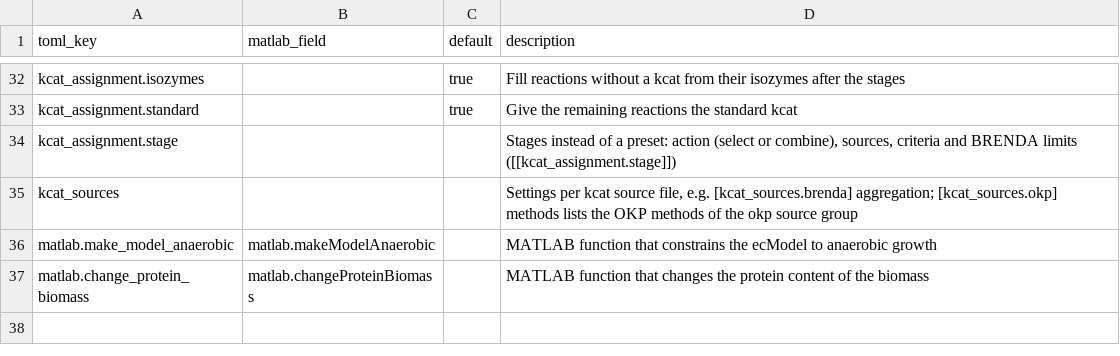
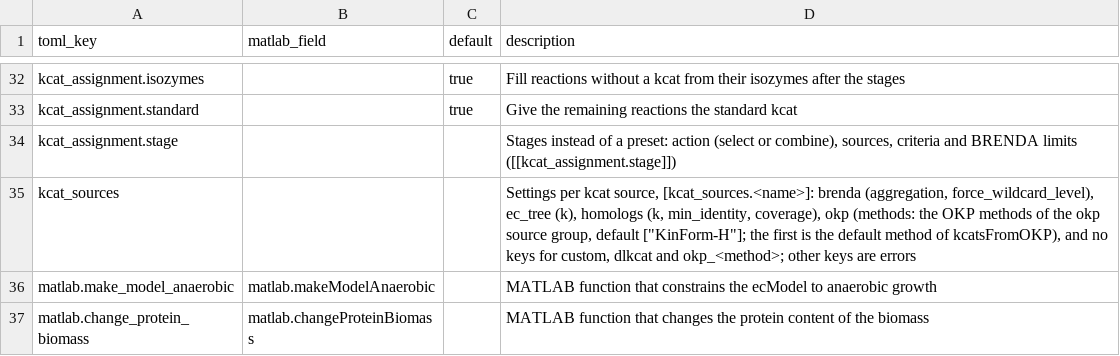
Before and after one commit to CompMetEng/geckopy, a TSV file: src/geckopy/adapter/adapterParameters.tsv, drawn as a sheet; only a part is shown, gaps mark what is left out.

Commit message:
feat: reject unknown and malformed keys in model_adapter.toml
An unknown key anywhere raises '<file>: unknown key <dotted.key> in
model_adapter.toml'. Evotune groups, kcat_sources tables, OKP methods and
the BRENDA aggregation are checked when the file is loaded.

```diff
--- a/src/geckopy/adapter/adapterParameters.tsv
+++ b/src/geckopy/adapter/adapterParameters.tsv
@@ -34,3 +34,3 @@ kcat_assignment.standard		true	Give the remaining reactions the standard kcat
 kcat_assignment.stage			Stages instead of a preset: action (select or combine), sources, criteria and BRENDA limits ([[kcat_assignment.stage]])
-kcat_sources			Settings per kcat source file, e.g. [kcat_sources.brenda] aggregation; [kcat_sources.okp] methods lists the OKP methods of the okp source group
+kcat_sources			Settings per kcat source, [kcat_sources.<name>]: brenda (aggregation, force_wildcard_level), ec_tree (k), homologs (k, min_identity, coverage), okp (methods: the OKP methods of the okp source group, default ["KinForm-H"]; the first is the default method of kcatsFromOKP), and no keys for custom, dlkcat and okp_<method>; other keys are errors
 matlab.make_model_anaerobic	matlab.makeModelAnaerobic		MATLAB function that constrains the ecModel to anaerobic growth
```
Also changed, not shown: 6 other files.
